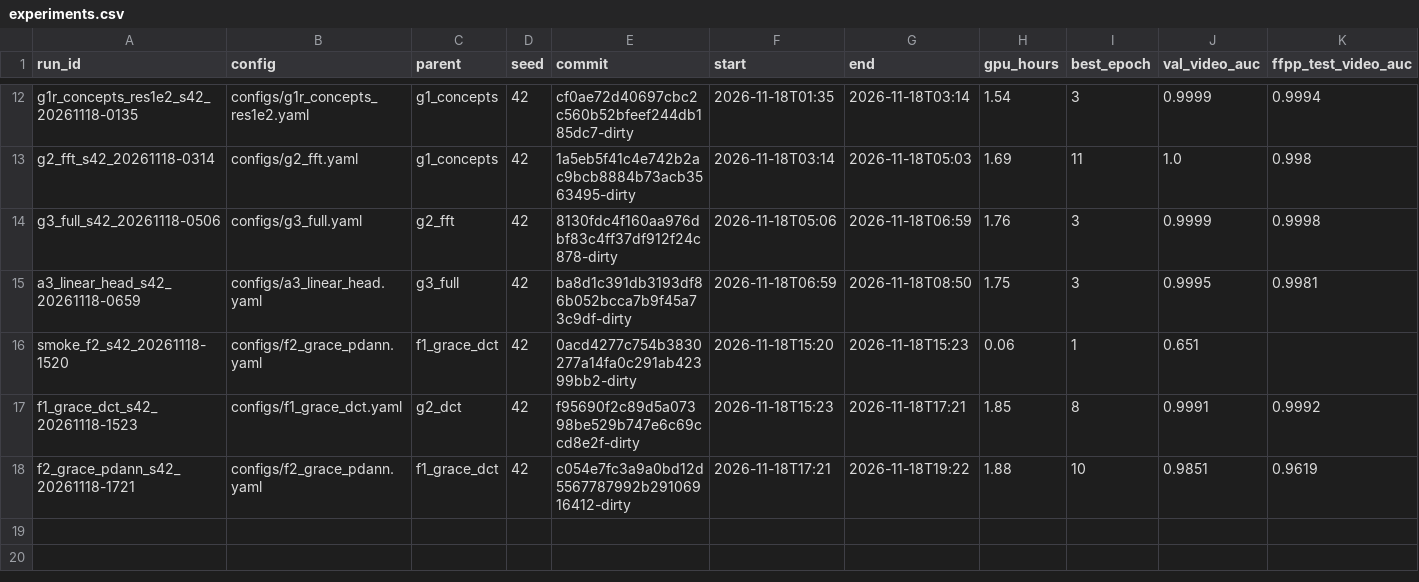
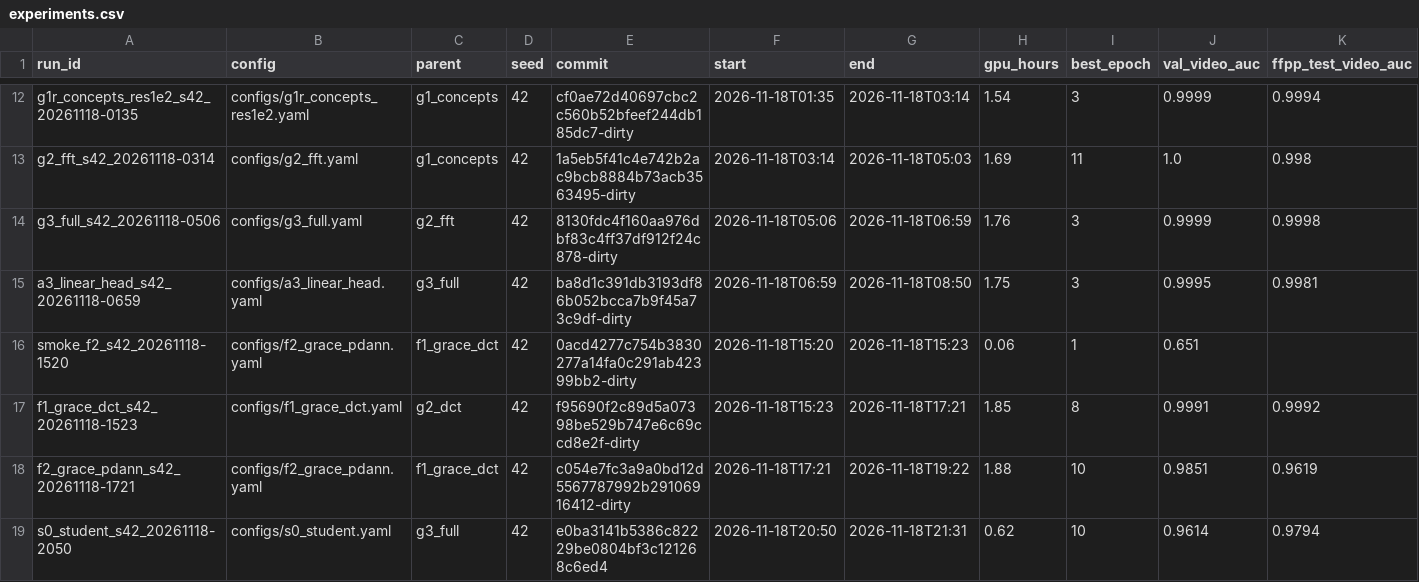
Before and after one commit to pes1ug23cs178/CAPSTONE_PW_26_RJ_02, a CSV file: experiments.csv, drawn as a sheet; only a part is shown, gaps mark what is left out; rows hold the shown columns only; the diff names each change by its address in the sheet, - before the commit and + after, or states it on an @@ line.

Commit message:
STATUS: S0 student done; teacher cache from F1 started

```diff
--- a/experiments.csv
+++ b/experiments.csv
+row 19: s0_student_s42_20261118-2050 | configs/s0_student.yaml | g3_full | 42 | e0ba3141b5386c82229be0804bf3c121268c6ed4 | 2026-11-18T20:50 | 2026-11-18T21:31 | 0.62 | 10 | 0.9614 | 0.9794
```
Also changed, not shown: 1 other file.
